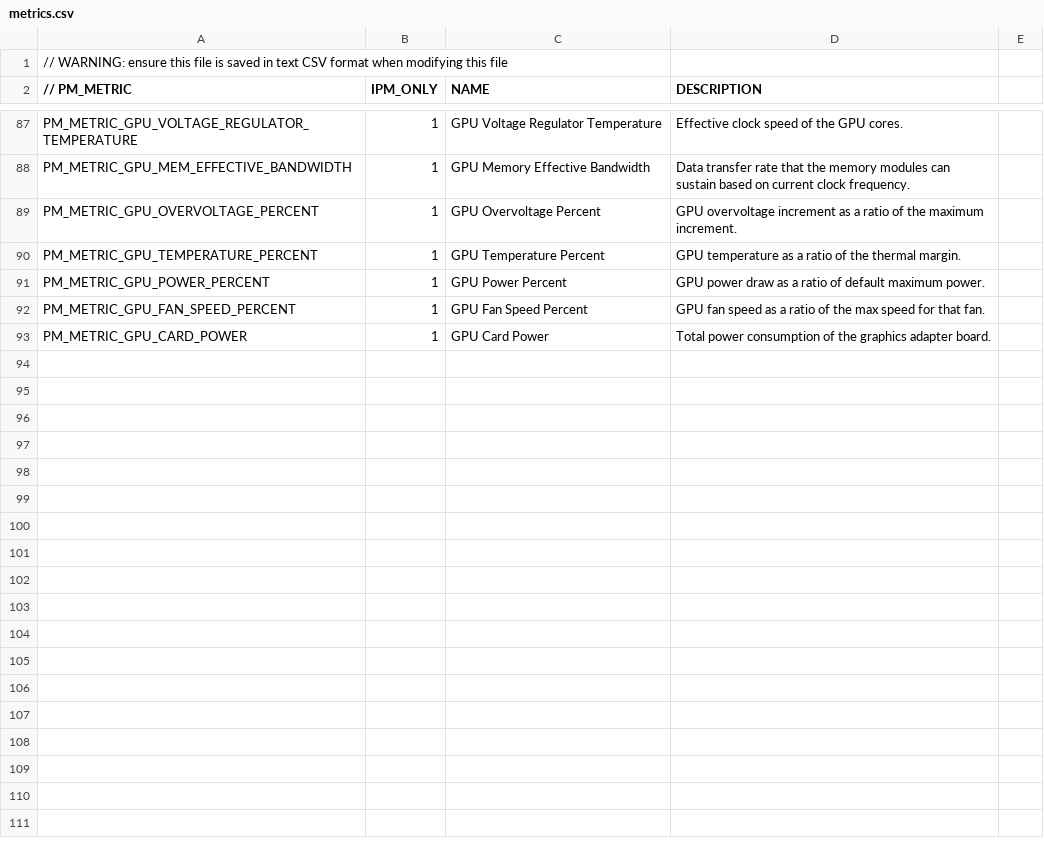
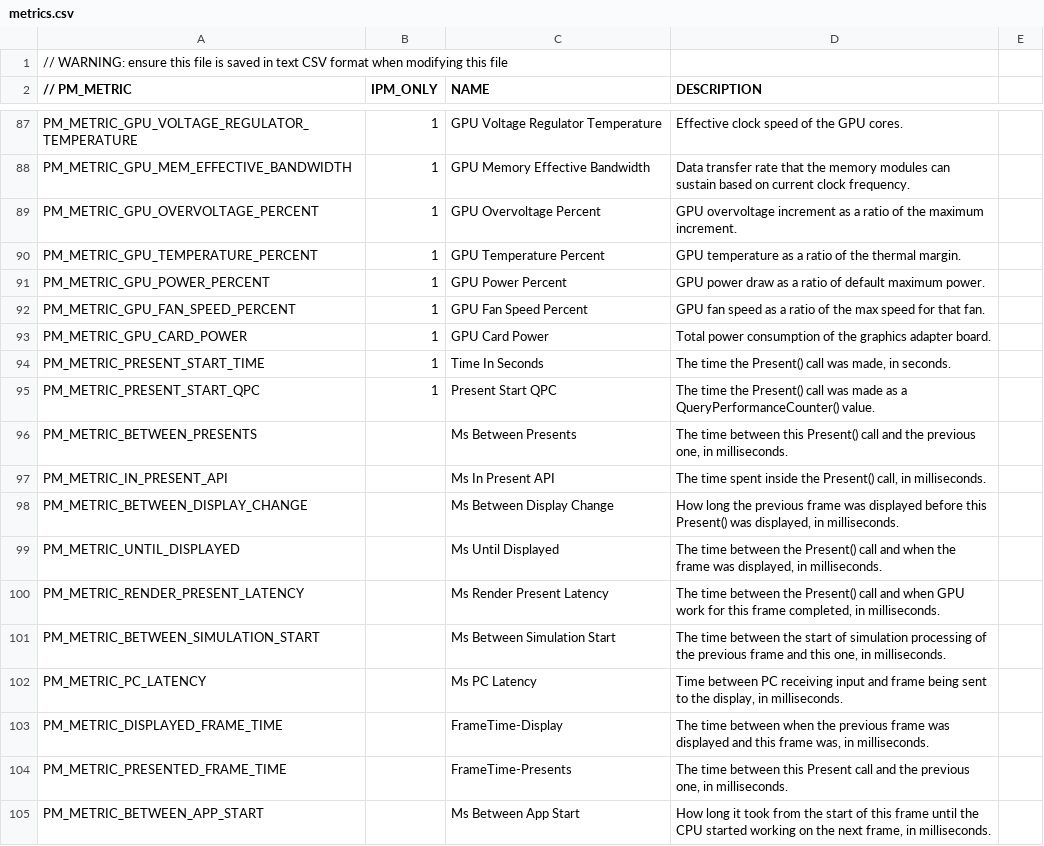
Before and after one commit to xnaught/PresentMon, a CSV file: IntelPresentMon/metrics.csv, drawn as a sheet; only a part is shown, gaps mark what is left out; the diff covers the shown part only; the diff names each change by its address in the sheet, - before the commit and + after, or states it on an @@ line.

Commit message:
Updated Intel PresentMon to handle new metrics and column names

```diff
--- a/IntelPresentMon/metrics.csv
+++ b/IntelPresentMon/metrics.csv
+row 94: PM_METRIC_PRESENT_START_TIME | 1 | Time In Seconds | The time the Present() call was made, in seconds.
+row 95: PM_METRIC_PRESENT_START_QPC | 1 | Present Start QPC | The time the Present() call was made as a QueryPerformanceCounter() value.
+row 96: PM_METRIC_BETWEEN_PRESENTS |  | Ms Between Presents | The time between this Present() call and the previous one, in milliseconds.
+row 97: PM_METRIC_IN_PRESENT_API |  | Ms In Present API | The time spent inside the Present() call, in milliseconds.
+row 98: PM_METRIC_BETWEEN_DISPLAY_CHANGE |  | Ms Between Display Change | How long the previous frame was displayed before this Present() was displayed, in milliseconds.
+row 99: PM_METRIC_UNTIL_DISPLAYED |  | Ms Until Displayed | The time between the Present() call and when the frame was displayed, in milliseconds.
+row 100: PM_METRIC_RENDER_PRESENT_LATENCY |  | Ms Render Present Latency | The time between the Present() call and when GPU work for this frame completed, in milliseconds.
+row 101: PM_METRIC_BETWEEN_SIMULATION_START |  | Ms Between Simulation Start | The time between the start of simulation processing of the previous frame and this one, in milliseconds.
+row 102: PM_METRIC_PC_LATENCY |  | Ms PC Latency | Time between PC receiving input and frame being sent to the display, in milliseconds.
+row 103: PM_METRIC_DISPLAYED_FRAME_TIME |  | FrameTime-Display | The time between when the previous frame was displayed and this frame was, in milliseconds.
+row 104: PM_METRIC_PRESENTED_FRAME_TIME |  | FrameTime-Presents | The time between this Present call and the previous one, in milliseconds.
+row 105: PM_METRIC_BETWEEN_APP_START |  | Ms Between App Start | How long it took from the start of this frame until the CPU started working on the next frame, in milliseconds.
```
Also changed, not shown: 13 edited cells elsewhere in this file, 13 other files.
